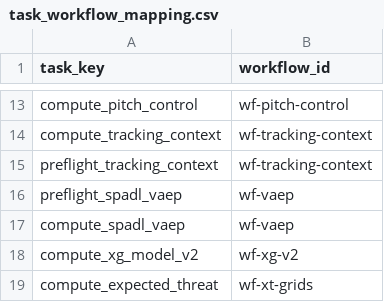
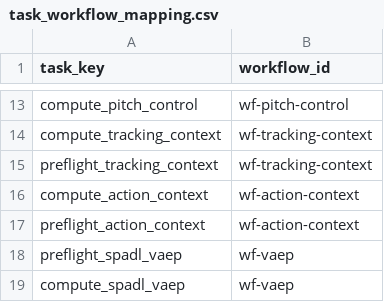
Before and after one commit to karsten-s-nielsen/luxury-lakehouse, a CSV file: dbt_project/seeds/task_workflow_mapping.csv, drawn as a sheet; only a part is shown, gaps mark what is left out; the shorter side is filled out with more unchanged rows.

```diff
--- a/dbt_project/seeds/task_workflow_mapping.csv
+++ b/dbt_project/seeds/task_workflow_mapping.csv
@@ -15,2 +15,4 @@ compute_tracking_context,wf-tracking-context
 preflight_tracking_context,wf-tracking-context
+compute_action_context,wf-action-context
+preflight_action_context,wf-action-context
 preflight_spadl_vaep,wf-vaep
```
Also changed, not shown: 56 other files.
